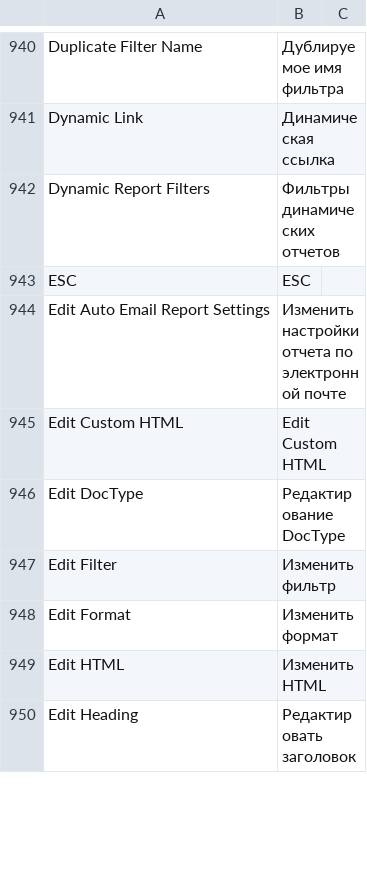
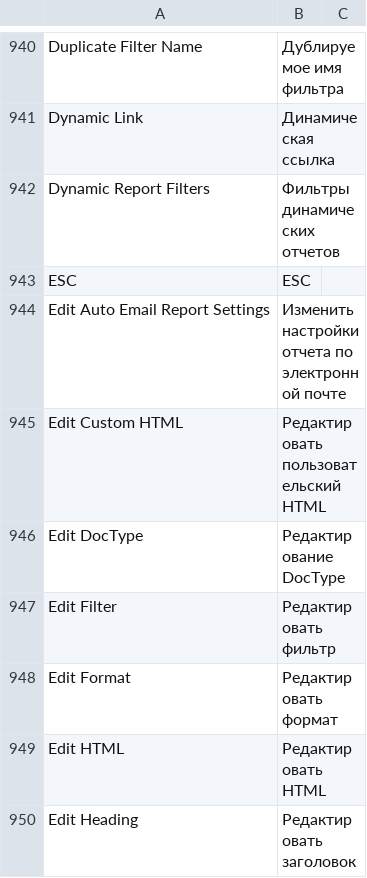
Before and after one commit to hanzoai/frappe, a CSV file: frappe/translations/ru.csv, drawn as a sheet; only a part is shown, gaps mark what is left out; the diff covers the shown part only.

Commit message:
chore: update ru translate (#16948)

```diff
--- a/frappe/translations/ru.csv
+++ b/frappe/translations/ru.csv
@@ -944,7 +944,7 @@ ESC,ESC,
 Edit Auto Email Report Settings,Изменить настройки отчета по электронной почте,
-Edit Custom HTML,Edit Custom HTML,
+Edit Custom HTML,Редактировать пользовательский HTML,
 Edit DocType,Редактирование DocType,
-Edit Filter,Изменить фильтр,
-Edit Format,Изменить формат,
-Edit HTML,Изменить HTML,
+Edit Filter,Редактировать фильтр,
+Edit Format,Редактировать формат,
+Edit HTML,Редактировать HTML,
 Edit Heading,Редактировать заголовок,
```
Also changed, not shown: 101 edited cells elsewhere in this file.
